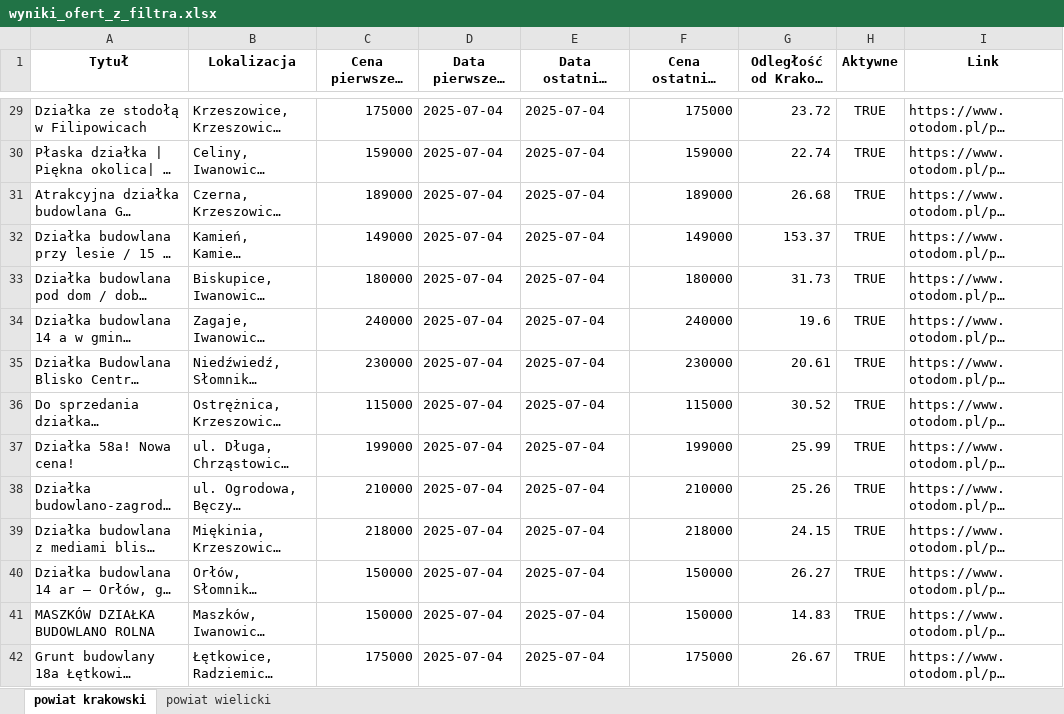
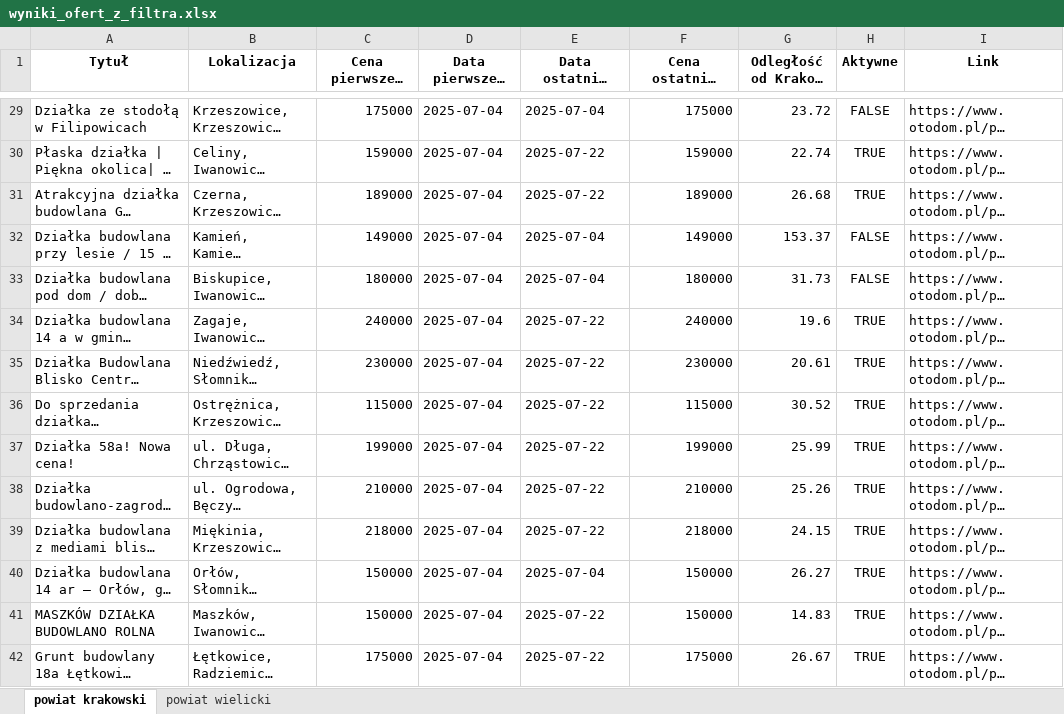
Before and after one commit to ciamek94/plots_script, an Excel workbook: wyniki_ofert_z_filtra.xlsx, sheet powiat krakowski, drawn as a sheet; only a part is shown, gaps mark what is left out; long unchanged cells end in …; values as stored, in another font and other column widths than the file's, no borders; the diff covers the shown part only; the diff names each change by its address in the sheet, - before the commit and + after, or states it on an @@ line.

```diff
--- a/wyniki_ofert_z_filtra.xlsx (sheet powiat krakowski)
+++ b/wyniki_ofert_z_filtra.xlsx (sheet powiat krakowski)
-H29 (Aktywne): TRUE
+H29 (Aktywne): FALSE
-E30:E31 (Data ostatniej aktualizacji): 2025-07-04
+E30:E31 (Data ostatniej aktualizacji): 2025-07-22
-H32:H33 (Aktywne): TRUE
+H32:H33 (Aktywne): FALSE
-E34:E39 (Data ostatniej aktualizacji): 2025-07-04
+E34:E39 (Data ostatniej aktualizacji): 2025-07-22
-E41:E42 (Data ostatniej aktualizacji): 2025-07-04
+E41:E42 (Data ostatniej aktualizacji): 2025-07-22
```
Also changed, not shown: 25 added rows and 65 edited cells elsewhere in this sheet, sheet powiat wielicki.
